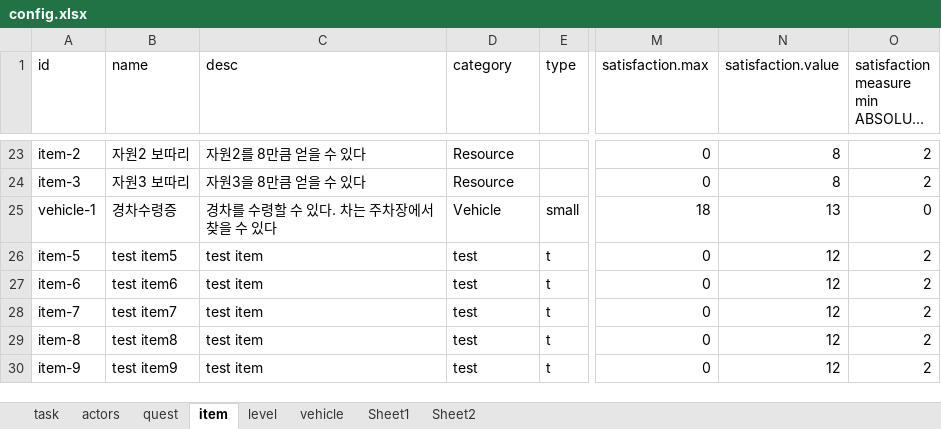
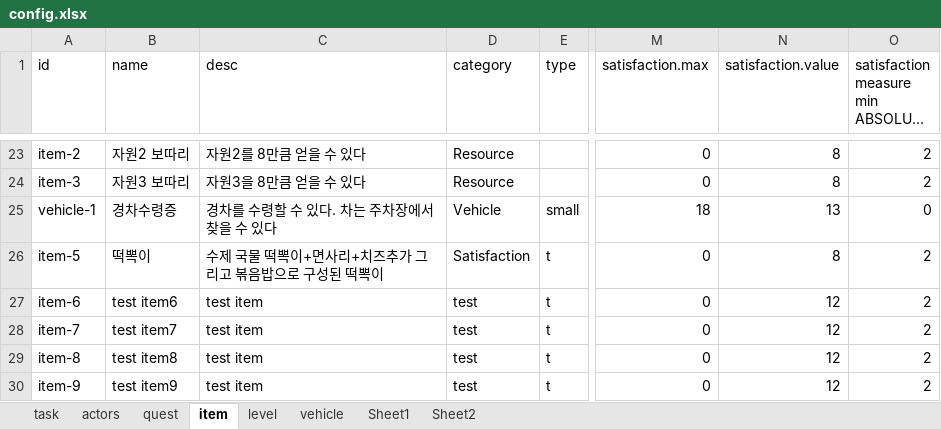
Before and after one commit to teetotal/AI, an Excel workbook: config_gen/config.xlsx, sheet item, drawn as a sheet; only a part is shown, gaps mark what is left out; long unchanged cells end in …; values as stored, in another font and other column widths than the file's, no borders; the diff names each change by its address in the sheet, - before the commit and + after, or states it on an @@ line.

```diff
--- a/config_gen/config.xlsx (sheet item)
+++ b/config_gen/config.xlsx (sheet item)
-B26 (name): test item5
+B26 (name): 떡뽁이
-C26 (desc): test item
+C26 (desc): 수제 국물 떡뽁이+면사리+치즈추가 그리고 볶음밥으로 구성된 떡뽁이
-D26 (category): test
+D26 (category): Satisfaction
-N26 (satisfaction.value): 12
+N26 (satisfaction.value): 8
```
Also changed, not shown: sheet Sheet2, sheet task, sheet actors, 4 other files.
